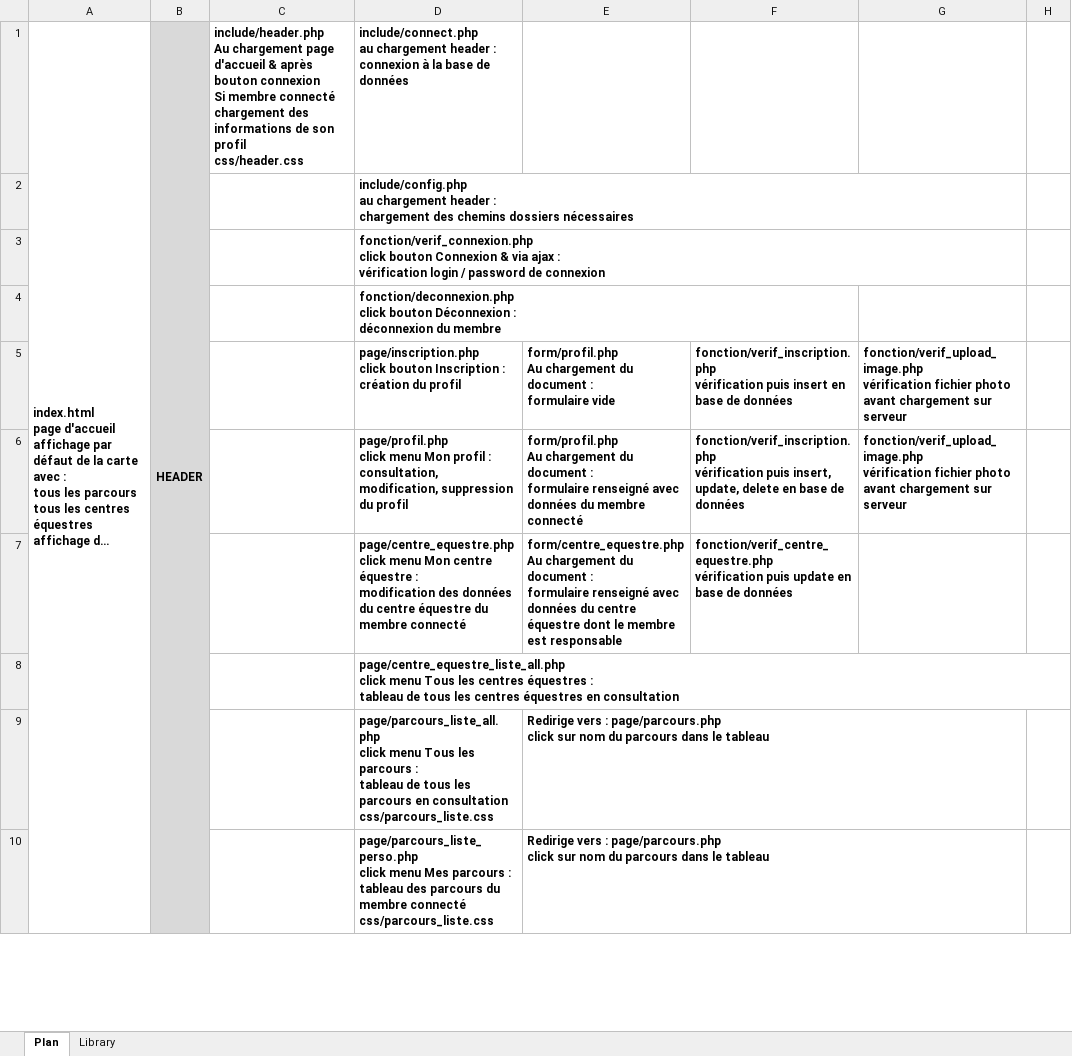
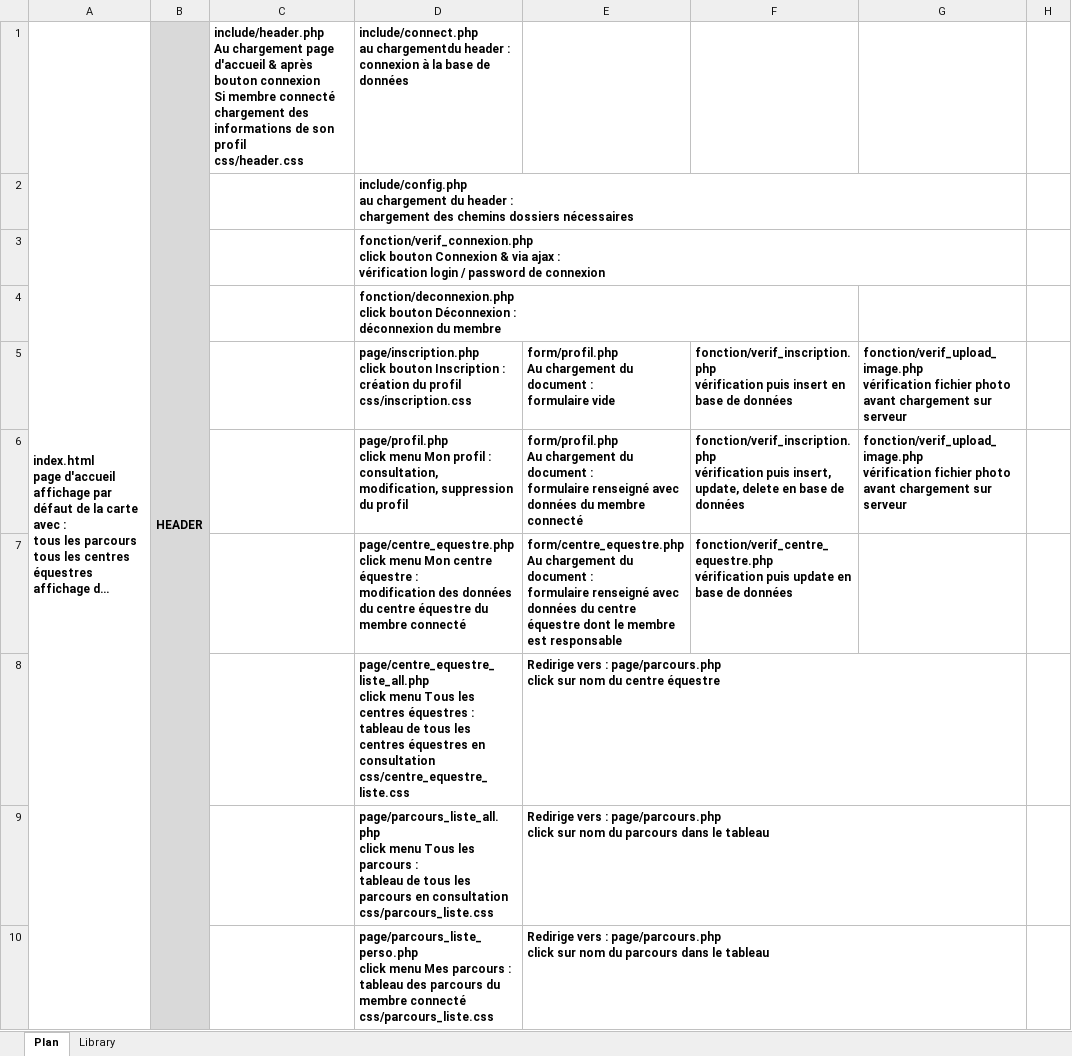
Before and after one commit to aurelien-altarriba/peoc, an Excel workbook: Map_site.xlsx, sheet Plan, drawn as a sheet; only a part is shown; long unchanged cells end in …; values as stored, in another font and other column widths than the file's, no borders; removed rows and columns are numbered as before the commit, all else as after; ↵ is a line break in a cell; the diff names each change by its address in the sheet, - before the commit and + after, or states it on an @@ line.

```diff
--- a/Map_site.xlsx (sheet Plan)
+++ b/Map_site.xlsx (sheet Plan)
-D1: include/connect.php ↵ au chargement header :…
+D1: include/connect.php ↵ au chargementdu header :…
-D2: …au chargement header :…
+D2: …au chargement du header :…
-D5: …du profil
+D5: …du profil ↵ css/inscription.css
-row 8:  |  |  | page/centre_equestre_liste_all.php ↵ click menu Tous les centres équestres : ↵ tableau de tous les centres équestres en consultation
+row 8:  |  |  | page/centre_equestre_liste_all.php ↵ click menu Tous les centres équestres : ↵ tableau de tous les centres équestres en consultation ↵ css/centre_equestre_liste.css | Redirige vers : page/parcours.php ↵ click sur nom du centre équestre
```
Also changed, not shown: 8 other files.
